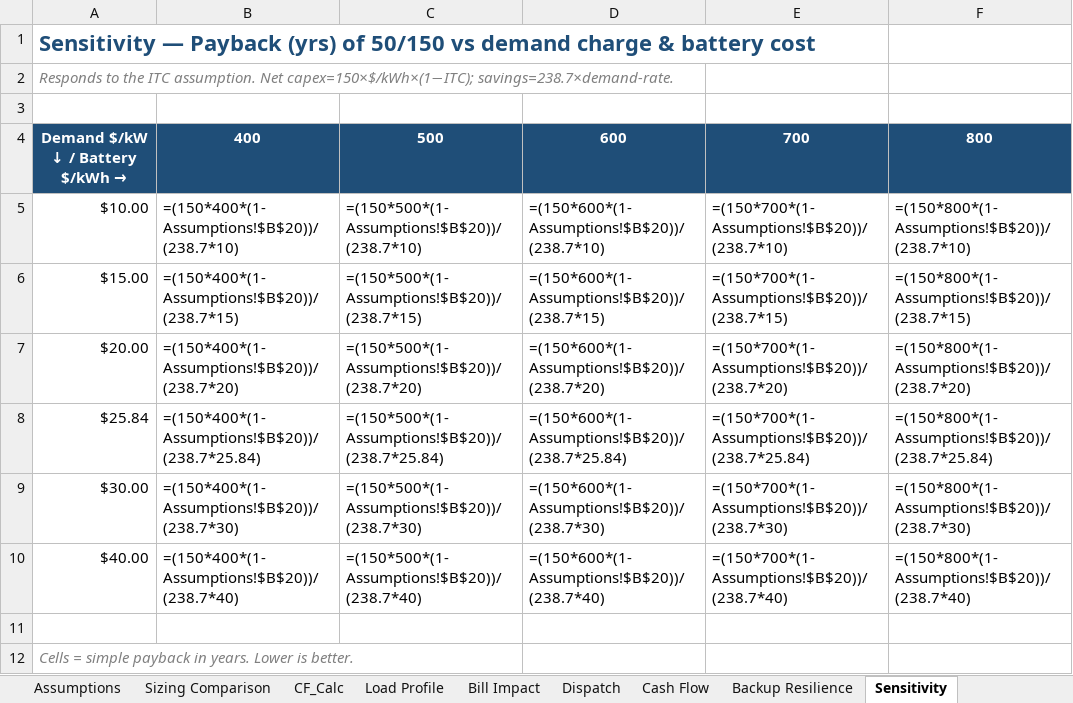
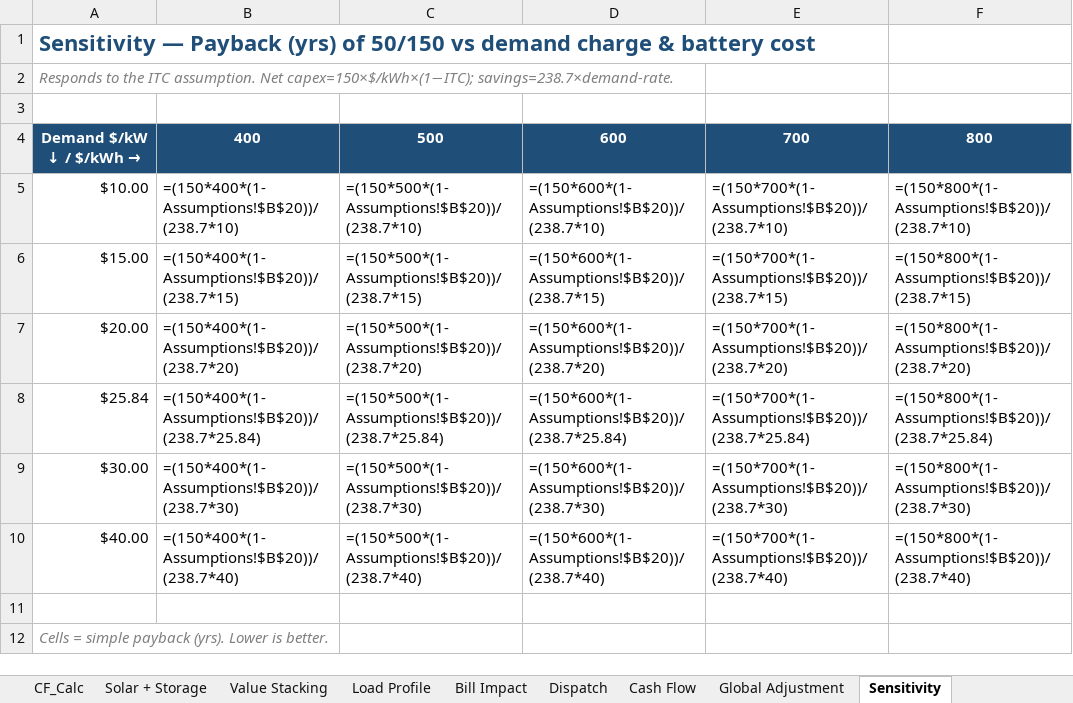
Before and after one commit to nnesbitt12/snl-quest, an Excel workbook: castellan_btm_model/Castellan_BESS_Model.xlsx, sheet Sensitivity, drawn as a sheet; values as stored, in another font and other column widths than the file's, no borders; formulas without a stored value are shown as written; the diff names each change by its address in the sheet, - before the commit and + after, or states it on an @@ line.

```diff
--- a/castellan_btm_model/Castellan_BESS_Model.xlsx (sheet Sensitivity)
+++ b/castellan_btm_model/Castellan_BESS_Model.xlsx (sheet Sensitivity)
-sheet tab: Backup Resilience
+sheet tab: Solar + Storage
+sheet tab: Value Stacking
+sheet tab: Global Adjustment
-A4: Demand $/kW ↓ / Battery $/kWh
+A4: → Demand $/kW ↓ / $/kWh →
-A12: …simple payback in years. Lower is…
+A12: …simple payback (yrs). Lower is…
```
Also changed, not shown: sheet CF_Calc, sheet Sizing Comparison, sheet Assumptions, sheet Cash Flow, sheet Dashboard, sheet Load Profile, 2 more sheets, charts or pictures.
